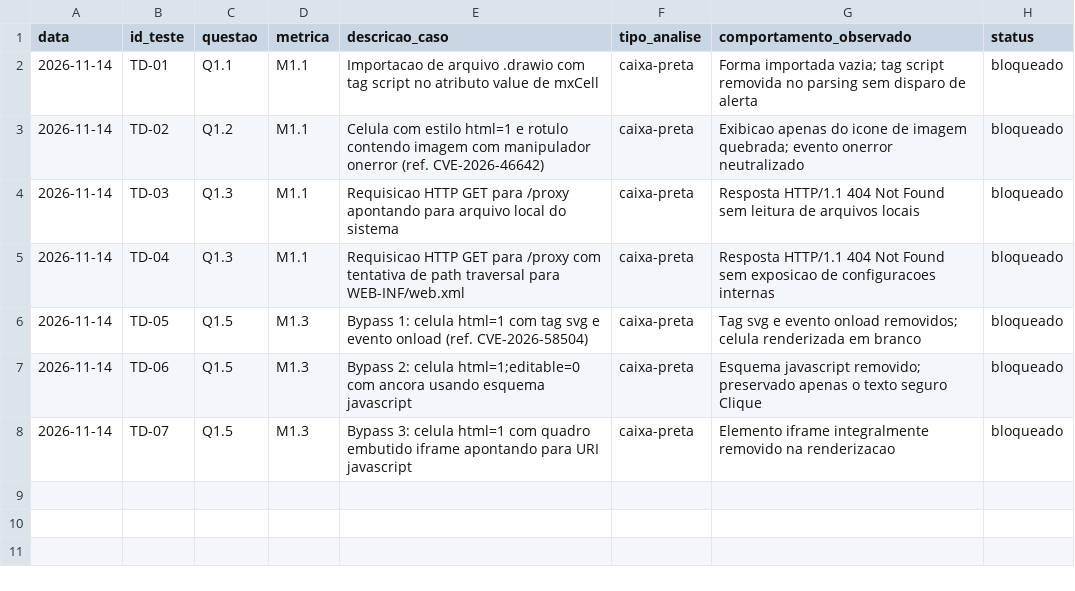
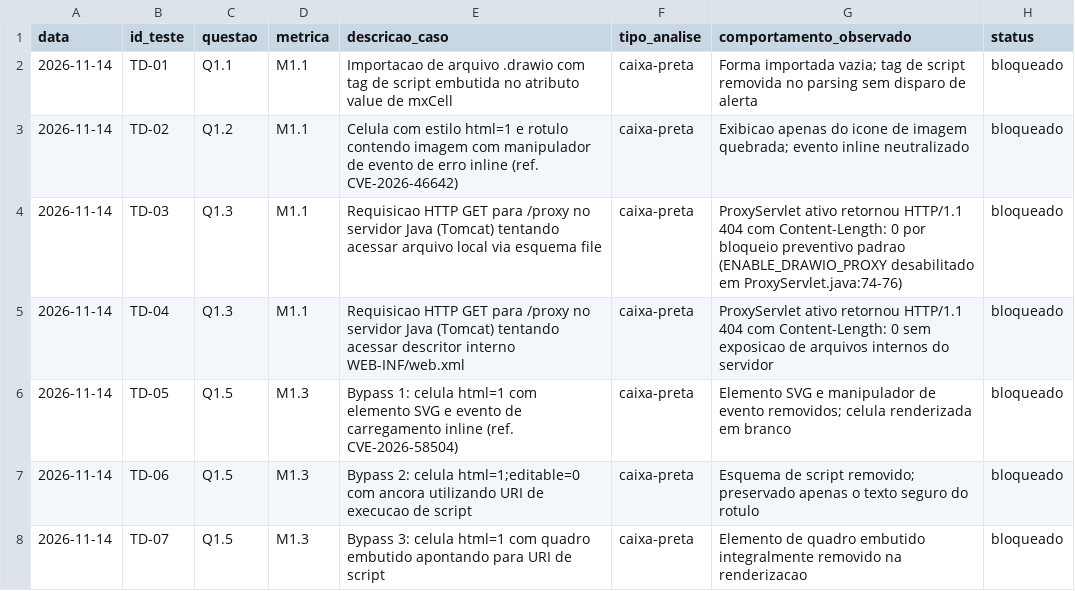
Before and after one commit to FCTE-Qualidade-de-Software-1/2026-2_T01_MARY_JACKSON, a CSV file: dados/avaliacao/seguranca/resultados_dinamicos.csv, drawn as a sheet.

Commit message:
docs(fase-3): incorpora ajustes de revisao do protocolo de seguranca G1 (refs #55, #42, #45)

```diff
--- a/dados/avaliacao/seguranca/resultados_dinamicos.csv
+++ b/dados/avaliacao/seguranca/resultados_dinamicos.csv
@@ -1,8 +1,8 @@
 data,id_teste,questao,metrica,descricao_caso,tipo_analise,comportamento_observado,status
-2026-11-14,TD-01,Q1.1,M1.1,"Importacao de arquivo .drawio com tag script no atributo value de mxCell",caixa-preta,"Forma importada vazia; tag script removida no parsing sem disparo de alerta",bloqueado
-2026-11-14,TD-02,Q1.2,M1.1,"Celula com estilo html=1 e rotulo contendo imagem com manipulador onerror (ref. CVE-2026-46642)",caixa-preta,"Exibicao apenas do icone de imagem quebrada; evento onerror neutralizado",bloqueado
-2026-11-14,TD-03,Q1.3,M1.1,"Requisicao HTTP GET para /proxy apontando para arquivo local do sistema",caixa-preta,"Resposta HTTP/1.1 404 Not Found sem leitura de arquivos locais",bloqueado
-2026-11-14,TD-04,Q1.3,M1.1,"Requisicao HTTP GET para /proxy com tentativa de path traversal para WEB-INF/web.xml",caixa-preta,"Resposta HTTP/1.1 404 Not Found sem exposicao de configuracoes internas",bloqueado
-2026-11-14,TD-05,Q1.5,M1.3,"Bypass 1: celula html=1 com tag svg e evento onload (ref. CVE-2026-58504)",caixa-preta,"Tag svg e evento onload removidos; celula renderizada em branco",bloqueado
-2026-11-14,TD-06,Q1.5,M1.3,"Bypass 2: celula html=1;editable=0 com ancora usando esquema javascript",caixa-preta,"Esquema javascript removido; preservado apenas o texto seguro Clique",bloqueado
-2026-11-14,TD-07,Q1.5,M1.3,"Bypass 3: celula html=1 com quadro embutido iframe apontando para URI javascript",caixa-preta,"Elemento iframe integralmente removido na renderizacao",bloqueado
+2026-11-14,TD-01,Q1.1,M1.1,"Importacao de arquivo .drawio com tag de script embutida no atributo value de mxCell",caixa-preta,"Forma importada vazia; tag de script removida no parsing sem disparo de alerta",bloqueado
+2026-11-14,TD-02,Q1.2,M1.1,"Celula com estilo html=1 e rotulo contendo imagem com manipulador de evento de erro inline (ref. CVE-2026-46642)",caixa-preta,"Exibicao apenas do icone de imagem quebrada; evento inline neutralizado",bloqueado
+2026-11-14,TD-03,Q1.3,M1.1,"Requisicao HTTP GET para /proxy no servidor Java (Tomcat) tentando acessar arquivo local via esquema file",caixa-preta,"ProxyServlet ativo retornou HTTP/1.1 404 com Content-Length: 0 por bloqueio preventivo padrao (ENABLE_DRAWIO_PROXY desabilitado em ProxyServlet.java:74-76)",bloqueado
+2026-11-14,TD-04,Q1.3,M1.1,"Requisicao HTTP GET para /proxy no servidor Java (Tomcat) tentando acessar descritor interno WEB-INF/web.xml",caixa-preta,"ProxyServlet ativo retornou HTTP/1.1 404 com Content-Length: 0 sem exposicao de arquivos internos do servidor",bloqueado
+2026-11-14,TD-05,Q1.5,M1.3,"Bypass 1: celula html=1 com elemento SVG e evento de carregamento inline (ref. CVE-2026-58504)",caixa-preta,"Elemento SVG e manipulador de evento removidos; celula renderizada em branco",bloqueado
+2026-11-14,TD-06,Q1.5,M1.3,"Bypass 2: celula html=1;editable=0 com ancora utilizando URI de execucao de script",caixa-preta,"Esquema de script removido; preservado apenas o texto seguro do rotulo",bloqueado
+2026-11-14,TD-07,Q1.5,M1.3,"Bypass 3: celula html=1 com quadro embutido apontando para URI de script",caixa-preta,"Elemento de quadro embutido integralmente removido na renderizacao",bloqueado
```
Also changed, not shown: dados/avaliacao/seguranca/inspecao_estatica.csv, 3 other files.
